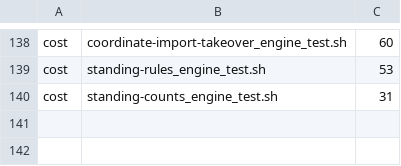
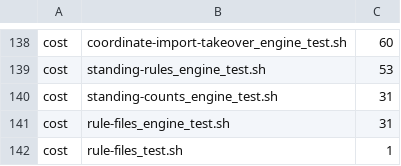
Before and after one commit to tsukumogami/shirabe, a TSV file: skills/coordinate/check-skill.tsv, drawn as a sheet; only a part is shown, gaps mark what is left out.

Commit message:
chore(coordinate): add the cost rows for the rule-files suites
The engine suite costs 31 CPU seconds measured alone and the offline one
under a second, so each launches with the suites of its size instead of
last, and check-cost-rows.sh finds a row for every suite.

```diff
--- a/skills/coordinate/check-skill.tsv
+++ b/skills/coordinate/check-skill.tsv
@@ -140 +140,3 @@ cost	standing-rules_engine_test.sh	53
 cost	standing-counts_engine_test.sh	31
+cost	rule-files_engine_test.sh	31
+cost	rule-files_test.sh	1
```
